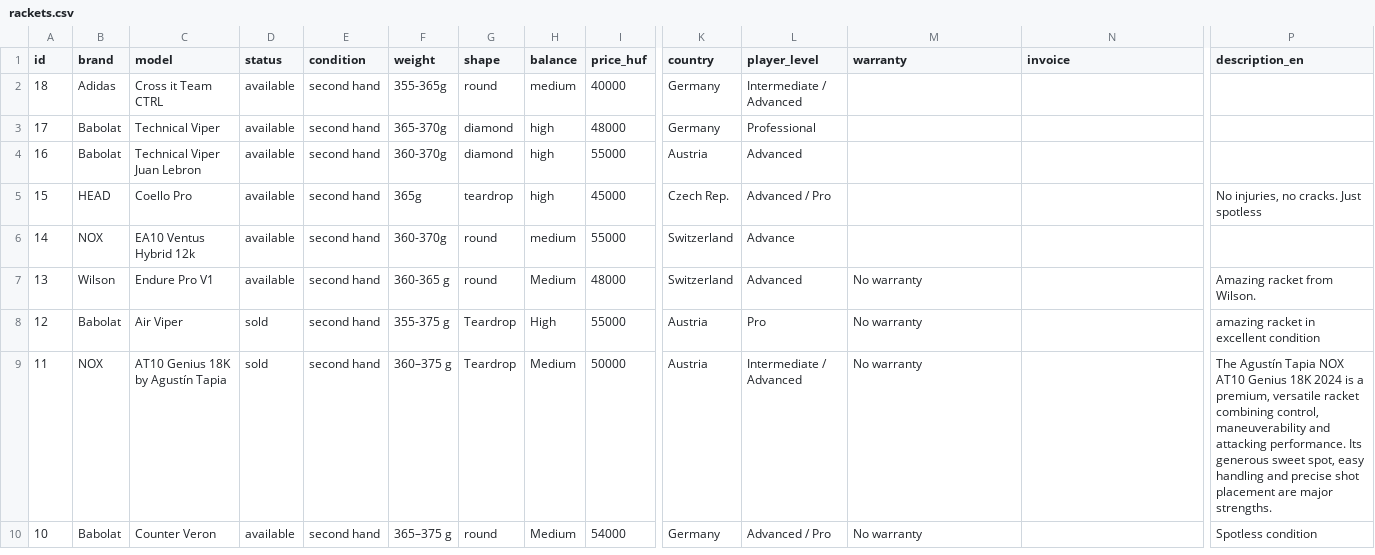
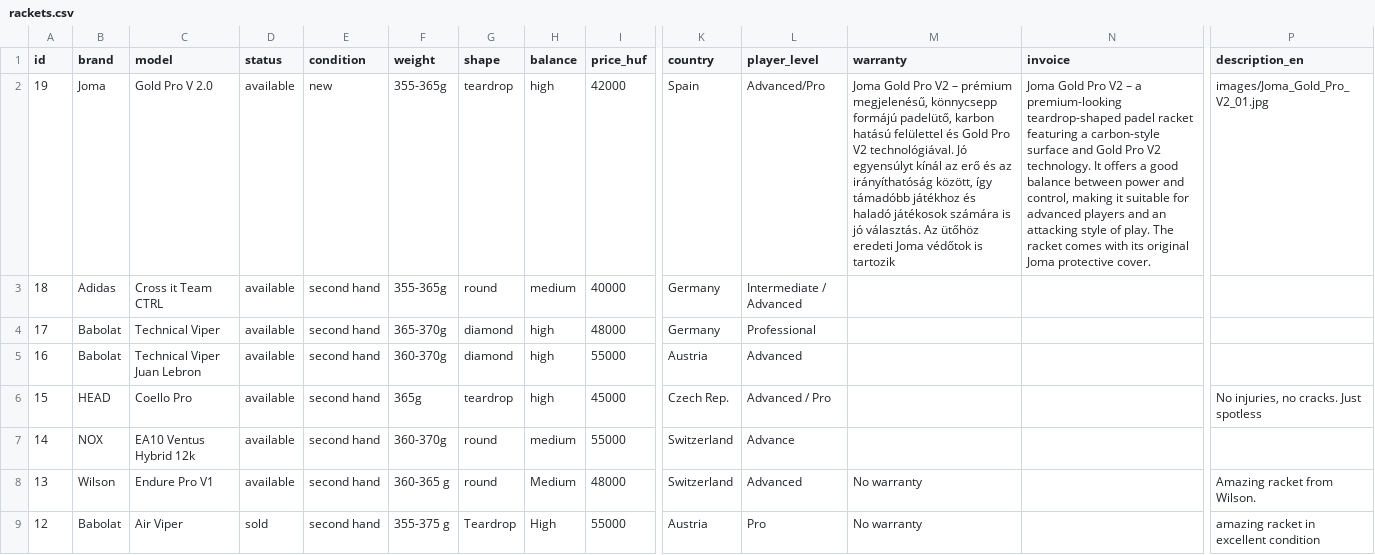
Before and after one commit to padel666/padel666.github.io, a CSV file: rackets.csv, drawn as a sheet; only a part is shown, gaps mark what is left out; the shorter side is filled out with more unchanged rows; rows hold the shown columns only; the diff names each change by its address in the sheet, - before the commit and + after, or states it on an @@ line.

Commit message:
Update rackets.csv

```diff
--- a/rackets.csv
+++ b/rackets.csv
+row 2: 19 | Joma | Gold Pro V 2.0 | available | new | 355-365g | teardrop | high | 42000 | Spain | Advanced/Pro | Joma Gold Pro V2 – prémium megjelenésű, könnycsepp formájú padelütő, karbon hatású felülettel és Gold Pro V2 technológiával. Jó egyensúlyt kínál az erő és az irányíthatóság között, így támadóbb játékhoz és haladó játékosok számára is jó választás. Az ütőhöz eredeti Joma védőtok is tartozik | Joma Gold Pro V2 – a premium-looking teardrop-shaped padel racket featuring a carbon-style surface and Gold Pro V2 technology. It offers a good balance between power and control, making it suitable for advanced players and an attacking style of play. The racket comes with its original Joma protective cover. | images/Joma_Gold_Pro_V2_01.jpg
```
